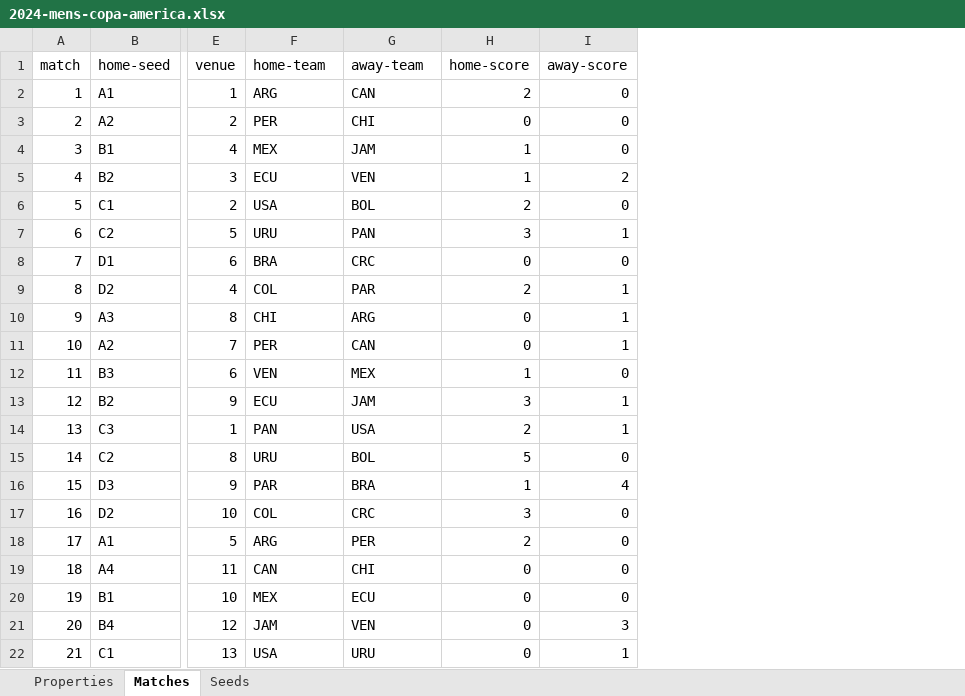
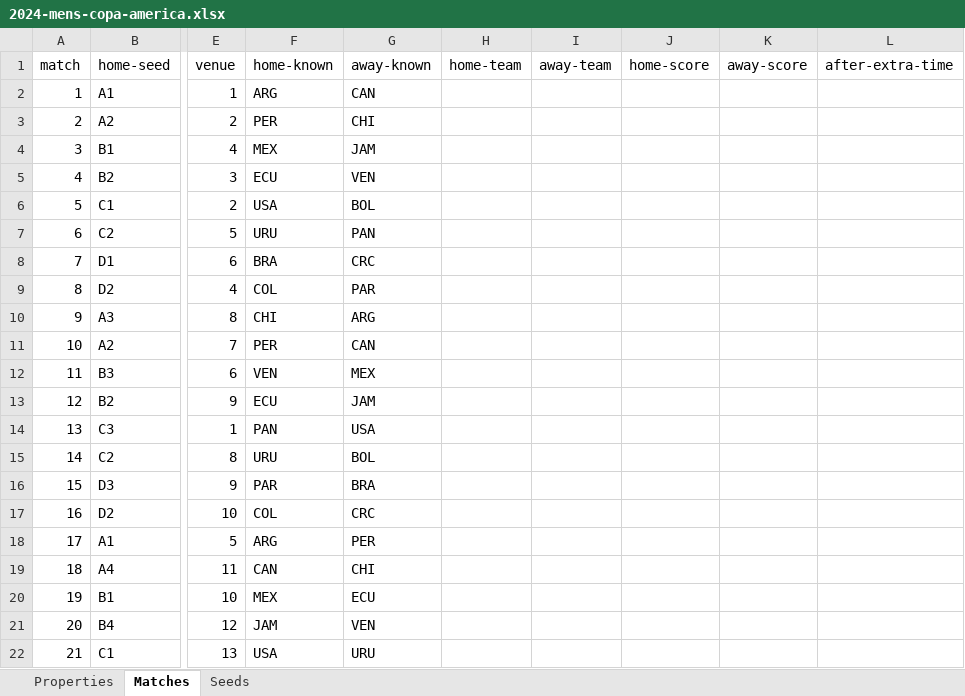
Before and after one commit to bruceoberg/soccer-tourney-poster, an Excel workbook: src/stp/database/2024-mens-copa-america.xlsx, sheet Matches, drawn as a sheet; only a part is shown, gaps mark what is left out; values as stored, in another font and other column widths than the file's, no borders; table styles not drawn; addresses are those after the commit; the diff covers the shown part only; the diff names each change by its address in the sheet, - before the commit and + after, or states it on an @@ line.

```diff
--- a/src/stp/database/2024-mens-copa-america.xlsx (sheet Matches)
+++ b/src/stp/database/2024-mens-copa-america.xlsx (sheet Matches)
+column H (home-team), empty
+column I (away-team), empty
+column L (after-extra-time), empty
-F1: home-team
+F1: home-known
-G1: away-team
+G1: away-known
-J2 (home-score): 2
+J2 (home-score): (empty)
-K2:K4 (away-score): 0
+K2:K4 (away-score): (empty)
-J3 (home-score): 0
+J3 (home-score): (empty)
-J4:J5 (home-score): 1
+J4:J5 (home-score): (empty)
-K5 (away-score): 2
+K5 (away-score): (empty)
-J6 (home-score): 2
+J6 (home-score): (empty)
-K6 (away-score): 0
+K6 (away-score): (empty)
-J7 (home-score): 3
+J7 (home-score): (empty)
-K7 (away-score): 1
+K7 (away-score): (empty)
-J8 (home-score): 0
+J8 (home-score): (empty)
-K8 (away-score): 0
+K8 (away-score): (empty)
-J9 (home-score): 2
+J9 (home-score): (empty)
-K9:K11 (away-score): 1
+K9:K11 (away-score): (empty)
-J10:J11 (home-score): 0
+J10:J11 (home-score): (empty)
-J12 (home-score): 1
+J12 (home-score): (empty)
-K12 (away-score): 0
+K12 (away-score): (empty)
-J13 (home-score): 3
+J13 (home-score): (empty)
-K13:K14 (away-score): 1
+K13:K14 (away-score): (empty)
-J14 (home-score): 2
+J14 (home-score): (empty)
-J15 (home-score): 5
+J15 (home-score): (empty)
-K15 (away-score): 0
+K15 (away-score): (empty)
-J16 (home-score): 1
+J16 (home-score): (empty)
-K16 (away-score): 4
+K16 (away-score): (empty)
-J17 (home-score): 3
+J17 (home-score): (empty)
-K17:K20 (away-score): 0
+K17:K20 (away-score): (empty)
-J18 (home-score): 2
+J18 (home-score): (empty)
-J19:J22 (home-score): 0
+J19:J22 (home-score): (empty)
-K21 (away-score): 3
+K21 (away-score): (empty)
-K22 (away-score): 1
+K22 (away-score): (empty)
```
Also changed, not shown: 46 edited cells elsewhere in this sheet, formulas that keep their value, src/stp/database/2022-mens-world-cup.xlsx, src/stp/database/2023-womens-world-cup.xlsx, 3 other files.
